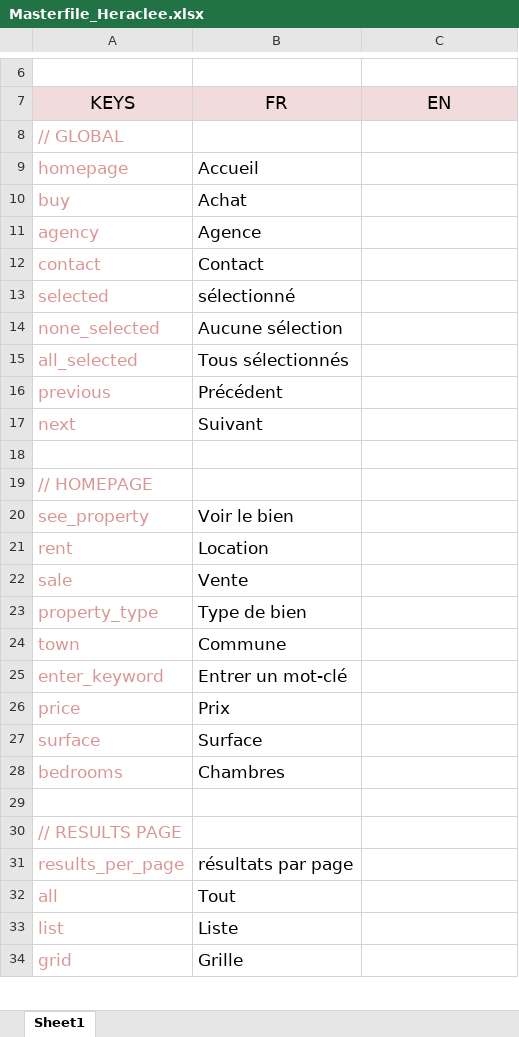
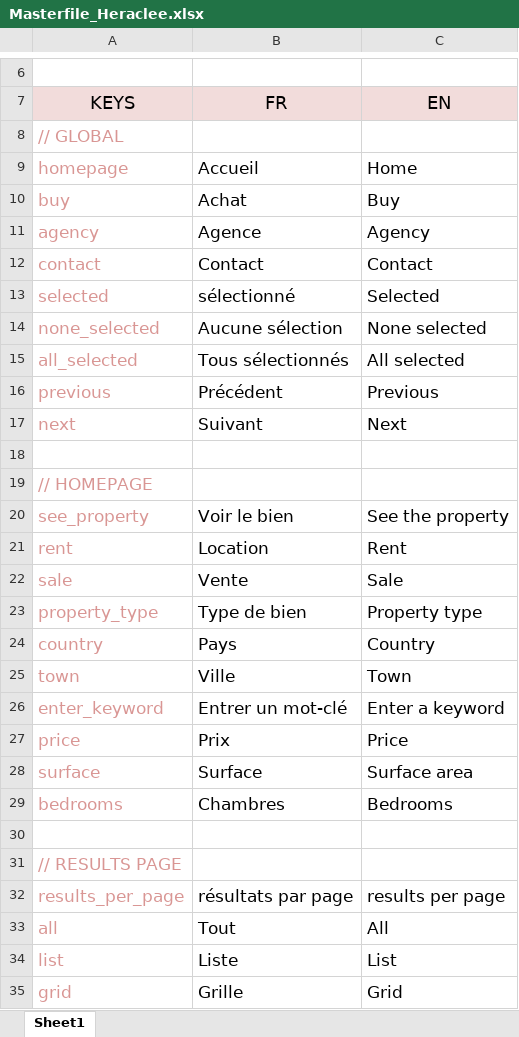
Before and after one commit to voodoostudio/Heraclee, an Excel workbook: resources/lang/Masterfile_Heraclee.xlsx, sheet Sheet1, drawn as a sheet; only a part is shown, gaps mark what is left out; values as stored, in another font and other column widths than the file's, no borders; addresses are those after the commit; the diff covers the shown part only; the diff names each change by its address in the sheet, - before the commit and + after, or states it on an @@ line.

Commit message:
translation

```diff
--- a/resources/lang/Masterfile_Heraclee.xlsx (sheet Sheet1)
+++ b/resources/lang/Masterfile_Heraclee.xlsx (sheet Sheet1)
-C9 (EN): (empty)
+C9 (EN): Home
-C10 (EN): (empty)
+C10 (EN): Buy
-C11 (EN): (empty)
+C11 (EN): Agency
-C12 (EN): (empty)
+C12 (EN): Contact
-C13 (EN): (empty)
+C13 (EN): Selected
-C14 (EN): (empty)
+C14 (EN): None selected
-C15 (EN): (empty)
+C15 (EN): All selected
-C16 (EN): (empty)
+C16 (EN): Previous
-C17 (EN): (empty)
+C17 (EN): Next
-C20 (EN): (empty)
+C20 (EN): See the property
-C21 (EN): (empty)
+C21 (EN): Rent
-C22 (EN): (empty)
+C22 (EN): Sale
-C23 (EN): (empty)
+C23 (EN): Property type
+row 24: country | Pays | Country
-B25 (FR): Commune
+B25 (FR): Ville
-C25 (EN): (empty)
+C25 (EN): Town
-C26 (EN): (empty)
+C26 (EN): Enter a keyword
-C27 (EN): (empty)
+C27 (EN): Price
-C28 (EN): (empty)
+C28 (EN): Surface area
-C29 (EN): (empty)
+C29 (EN): Bedrooms
-C32 (EN): (empty)
+C32 (EN): results per page
-C33 (EN): (empty)
+C33 (EN): All
-C34 (EN): (empty)
+C34 (EN): List
-C35 (EN): (empty)
+C35 (EN): Grid
```
Also changed, not shown: 9 added rows and 114 edited cells elsewhere in this sheet, 2 other files.
